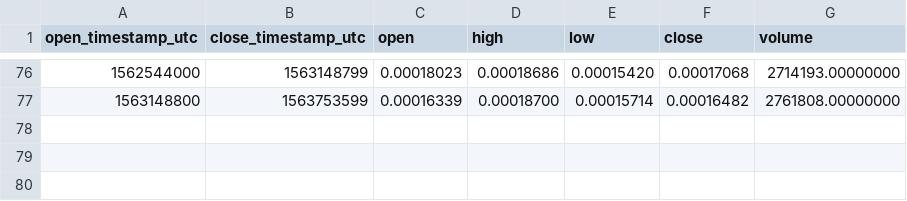
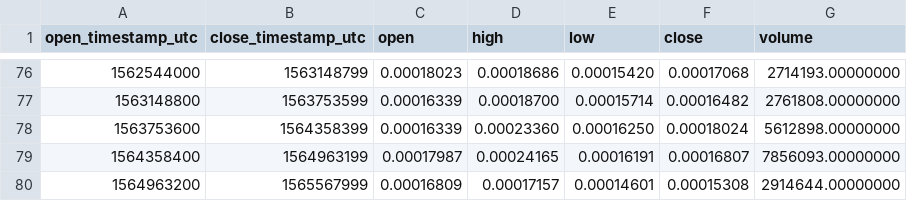
Before and after one commit to cryptobigbro/binance-BLZETH, a CSV file: binance-BLZETH-1w.csv, drawn as a sheet; only a part is shown, gaps mark what is left out.

```diff
--- a/binance-BLZETH-1w.csv
+++ b/binance-BLZETH-1w.csv
@@ -77 +77,4 @@ open_timestamp_utc,close_timestamp_utc,open,high,low,close,volume
 1563148800,1563753599,0.00016339,0.00018700,0.00015714,0.00016482,2761808.00000000
+1563753600,1564358399,0.00016339,0.00023360,0.00016250,0.00018024,5612898.00000000
+1564358400,1564963199,0.00017987,0.00024165,0.00016191,0.00016807,7856093.00000000
+1564963200,1565567999,0.00016809,0.00017157,0.00014601,0.00015308,2914644.00000000
```
Also changed, not shown: binance-BLZETH-1M.csv, binance-BLZETH-1d.csv, 1 other file.
